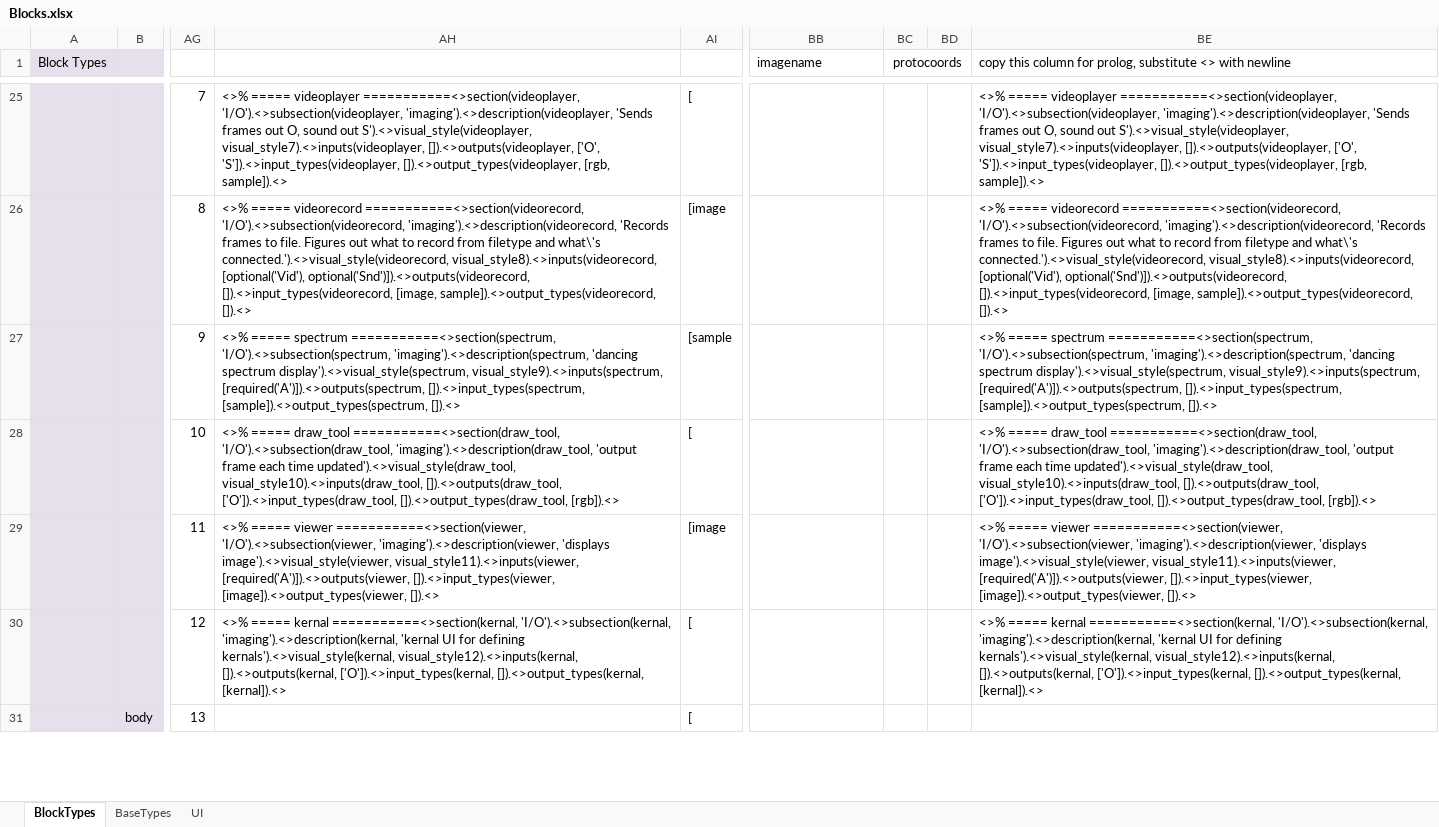
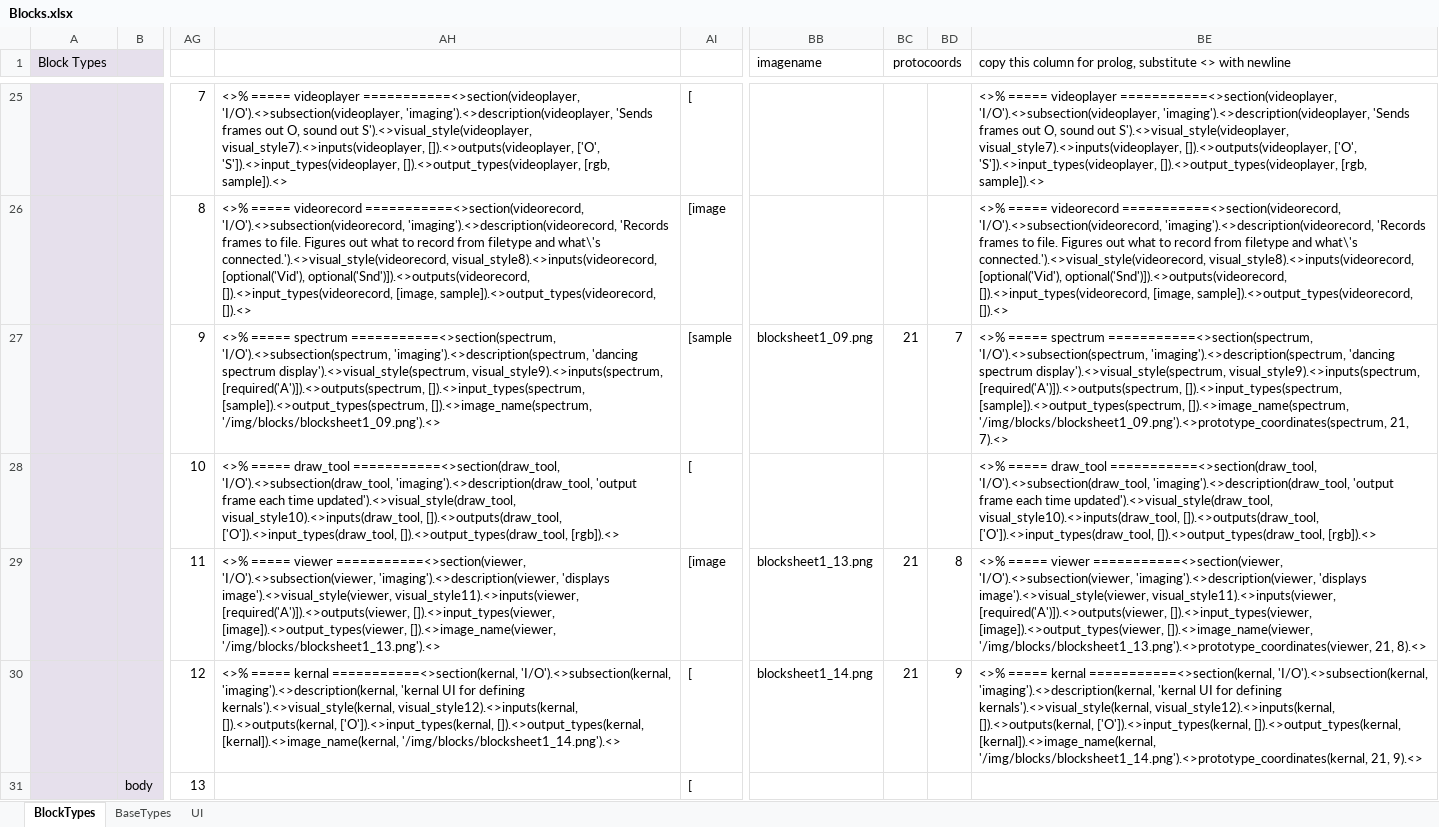
Before and after one commit to stub22/glue-ai-v1_friendularity, an Excel workbook: doc/flo/Blocks.xlsx, sheet BlockTypes, drawn as a sheet; only a part is shown, gaps mark what is left out; values as stored, in another font and other column widths than the file's, no borders; the diff covers the shown part only; the diff names each change by its address in the sheet, - before the commit and + after, or states it on an @@ line.

Commit message:
Stu's camera changer. More blocks.

```diff
--- a/doc/flo/Blocks.xlsx (sheet BlockTypes)
+++ b/doc/flo/Blocks.xlsx (sheet BlockTypes)
-AH27: …[]).<>input_types(spectrum, [sample]).<>output_types(spectrum, []).<>
+AH27: …[]).<>input_types(spectrum, [sample]).<>output_types(spectrum, []).<>image_name(spectrum, '/img/blocks/blocksheet1_09.png').<>
-BB27 (imagename): (empty)
+BB27 (imagename): blocksheet1_09.png
-BC27 (protocoords): (empty)
+BC27 (protocoords): 21
-BD27: (empty)
+BD27: 7
-BE27: …[]).<>input_types(spectrum, [sample]).<>output_types(spectrum, []).<>
+BE27: …[]).<>input_types(spectrum, [sample]).<>output_types(spectrum, []).<>image_name(spectrum, '/img/blocks/blocksheet1_09.png').<>prototype_coordinates(spectrum, 21, 7).<>
-AH29: …[]).<>input_types(viewer, [image]).<>output_types(viewer, []).<>
+AH29: …[]).<>input_types(viewer, [image]).<>output_types(viewer, []).<>image_name(viewer, '/img/blocks/blocksheet1_13.png').<>
-BB29 (imagename): (empty)
+BB29 (imagename): blocksheet1_13.png
-BC29:BC30 (protocoords): (empty)
+BC29:BC30 (protocoords): 21
-BD29: (empty)
+BD29: 8
-BE29: …[]).<>input_types(viewer, [image]).<>output_types(viewer, []).<>
+BE29: …[]).<>input_types(viewer, [image]).<>output_types(viewer, []).<>image_name(viewer, '/img/blocks/blocksheet1_13.png').<>prototype_coordinates(viewer, 21, 8).<>
-AH30: …['O']).<>input_types(kernal, []).<>output_types(kernal, [kernal]).<>
+AH30: …['O']).<>input_types(kernal, []).<>output_types(kernal, [kernal]).<>image_name(kernal, '/img/blocks/blocksheet1_14.png').<>
-BB30 (imagename): (empty)
+BB30 (imagename): blocksheet1_14.png
-BD30: (empty)
+BD30: 9
-BE30: …['O']).<>input_types(kernal, []).<>output_types(kernal, [kernal]).<>
+BE30: …['O']).<>input_types(kernal, []).<>output_types(kernal, [kernal]).<>image_name(kernal, '/img/blocks/blocksheet1_14.png').<>prototype_coordinates(kernal, 21, 9).<>
```
Also changed, not shown: 67 edited cells elsewhere in this sheet, 20 other files.
